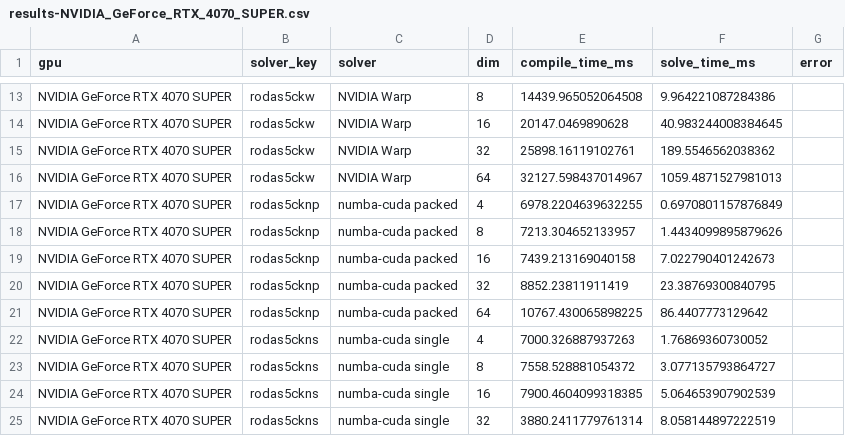
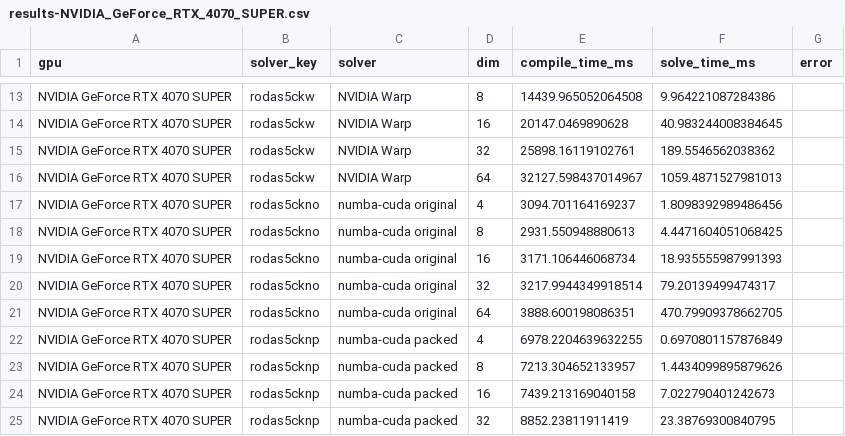
Before and after one commit to lawrenceberry/ode-test, a CSV file: scripts/8_rodas5ck_vdp_scaling/results-NVIDIA_GeForce_RTX_4070_SUPER.csv, drawn as a sheet; only a part is shown, gaps mark what is left out; the shorter side is filled out with more unchanged rows; the diff names each change by its address in the sheet, - before the commit and + after, or states it on an @@ line.

Commit message:
Add back original numba-cuda solver that does not use cuSOLVERDx

```diff
--- a/scripts/8_rodas5ck_vdp_scaling/results-NVIDIA_GeForce_RTX_4070_SUPER.csv
+++ b/scripts/8_rodas5ck_vdp_scaling/results-NVIDIA_GeForce_RTX_4070_SUPER.csv
+row 17: NVIDIA GeForce RTX 4070 SUPER | rodas5ckno | numba-cuda original | 4 | 3094.701164169237 | 1.8098392989486456
+row 18: NVIDIA GeForce RTX 4070 SUPER | rodas5ckno | numba-cuda original | 8 | 2931.550948880613 | 4.4471604051068425
+row 19: NVIDIA GeForce RTX 4070 SUPER | rodas5ckno | numba-cuda original | 16 | 3171.106446068734 | 18.935555987991393
+row 20: NVIDIA GeForce RTX 4070 SUPER | rodas5ckno | numba-cuda original | 32 | 3217.9944349918514 | 79.20139499474317
+row 21: NVIDIA GeForce RTX 4070 SUPER | rodas5ckno | numba-cuda original | 64 | 3888.600198086351 | 470.79909378662705
```
Also changed, not shown: 4 other files.
